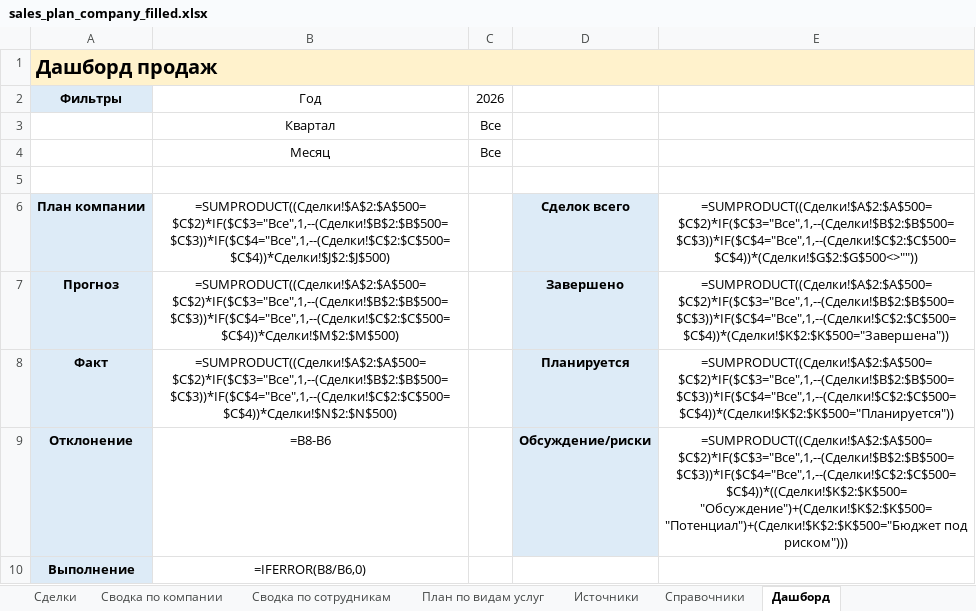
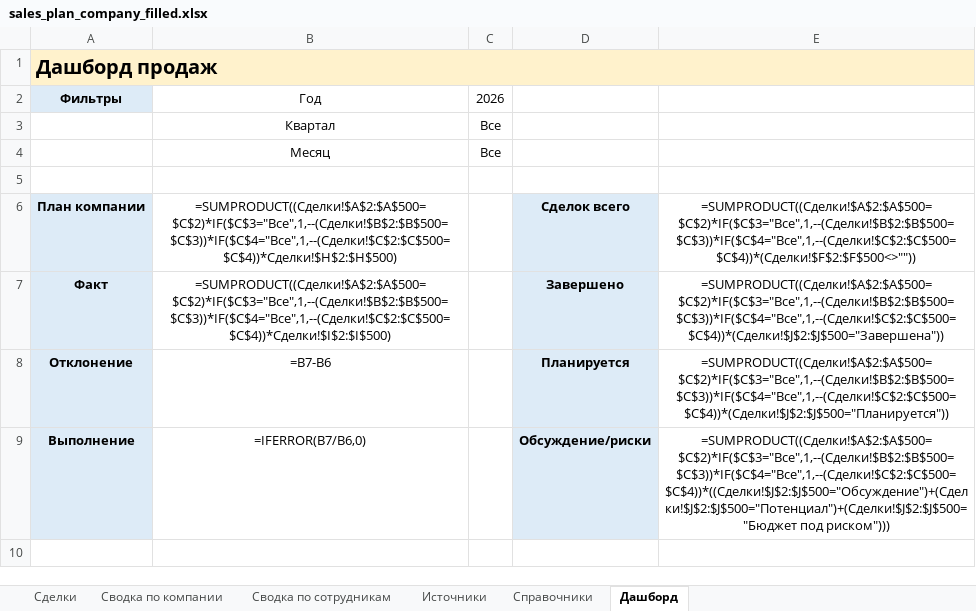
Before and after one commit to Alena931/demo, an Excel workbook: sales_plan_company_filled.xlsx, sheet Дашборд, drawn as a sheet; values as stored, in another font and other column widths than the file's, no borders; formulas without a stored value are shown as written; removed rows and columns are numbered as before the commit, all else as after; the diff names each change by its address in the sheet, - before the commit and + after, or states it on an @@ line.

```diff
--- a/sales_plan_company_filled.xlsx (sheet Дашборд)
+++ b/sales_plan_company_filled.xlsx (sheet Дашборд)
-sheet tab: План по видам услуг
-B6: =SUMPRODUCT((Сделки!$A$2:$A$500=$C$2)*IF($C$3="Все",1,--(Сделки!$B$2:$B$500=$C$3))*IF($C$4="Все",1,--(Сделки!$C$2:$C$500=$C$4))*Сделки!$J$2:$J$500)
+B6: =SUMPRODUCT((Сделки!$A$2:$A$500=$C$2)*IF($C$3="Все",1,--(Сделки!$B$2:$B$500=$C$3))*IF($C$4="Все",1,--(Сделки!$C$2:$C$500=$C$4))*Сделки!$H$2:$H$500)
-E6: =SUMPRODUCT((Сделки!$A$2:$A$500=$C$2)*IF($C$3="Все",1,--(Сделки!$B$2:$B$500=$C$3))*IF($C$4="Все",1,--(Сделки!$C$2:$C$500=$C$4))*(Сделки!$G$2:$G$500<>""))
+E6: =SUMPRODUCT((Сделки!$A$2:$A$500=$C$2)*IF($C$3="Все",1,--(Сделки!$B$2:$B$500=$C$3))*IF($C$4="Все",1,--(Сделки!$C$2:$C$500=$C$4))*(Сделки!$F$2:$F$500<>""))
-row 7: Прогноз | =SUMPRODUCT((Сделки!$A$2:$A$500=$C$2)*IF($C$3="Все",1,--(Сделки!$B$2:$B$500=$C$3))*IF($C$4="Все",1,--(Сделки!$C$2:$C$500=$C$4))*Сделки!$M$2:$M$500) |  | Завершено | =SUMPRODUCT((Сделки!$A$2:$A$500=$C$2)*IF($C$3="Все",1,--(Сделки!$B$2:$B$500=$C$3))*IF($C$4="Все",1,--(Сделки!$C$2:$C$500=$C$4))*(Сделки!$K$2:$K$500="Завершена"))
-B7: =SUMPRODUCT((Сделки!$A$2:$A$500=$C$2)*IF($C$3="Все",1,--(Сделки!$B$2:$B$500=$C$3))*IF($C$4="Все",1,--(Сделки!$C$2:$C$500=$C$4))*Сделки!$N$2:$N$500)
+B7: =SUMPRODUCT((Сделки!$A$2:$A$500=$C$2)*IF($C$3="Все",1,--(Сделки!$B$2:$B$500=$C$3))*IF($C$4="Все",1,--(Сделки!$C$2:$C$500=$C$4))*Сделки!$I$2:$I$500)
-D7: Планируется
+D7: Завершено
-E7: =SUMPRODUCT((Сделки!$A$2:$A$500=$C$2)*IF($C$3="Все",1,--(Сделки!$B$2:$B$500=$C$3))*IF($C$4="Все",1,--(Сделки!$C$2:$C$500=$C$4))*(Сделки!$K$2:$K$500="Планируется"))
+E7: =SUMPRODUCT((Сделки!$A$2:$A$500=$C$2)*IF($C$3="Все",1,--(Сделки!$B$2:$B$500=$C$3))*IF($C$4="Все",1,--(Сделки!$C$2:$C$500=$C$4))*(Сделки!$J$2:$J$500="Завершена"))
-B8: =B8-B6
+B8: =B7-B6
-D8: Обсуждение/риски
+D8: Планируется
-E8: =SUMPRODUCT((Сделки!$A$2:$A$500=$C$2)*IF($C$3="Все",1,--(Сделки!$B$2:$B$500=$C$3))*IF($C$4="Все",1,--(Сделки!$C$2:$C$500=$C$4))*((Сделки!$K$2:$K$500="Обсуждение")+(Сделки!$K$2:$K$500="Потенциал")+(Сделки!$K$2:$K$500="Бюджет под риском")))
+E8: =SUMPRODUCT((Сделки!$A$2:$A$500=$C$2)*IF($C$3="Все",1,--(Сделки!$B$2:$B$500=$C$3))*IF($C$4="Все",1,--(Сделки!$C$2:$C$500=$C$4))*(Сделки!$J$2:$J$500="Планируется"))
-row 10: Выполнение | =IFERROR(B8/B6,0)
+row 9: Выполнение | =IFERROR(B7/B6,0) |  | Обсуждение/риски | =SUMPRODUCT((Сделки!$A$2:$A$500=$C$2)*IF($C$3="Все",1,--(Сделки!$B$2:$B$500=$C$3))*IF($C$4="Все",1,--(Сделки!$C$2:$C$500=$C$4))*((Сделки!$J$2:$J$500="Обсуждение")+(Сделки!$J$2:$J$500="Потенциал")+(Сделки!$J$2:$J$500="Бюджет под риском")))
```
Also changed, not shown: sheet Сделки, sheet Сводка по компании, sheet Сводка по сотрудникам, sheet Источники, sheet Справочники.
